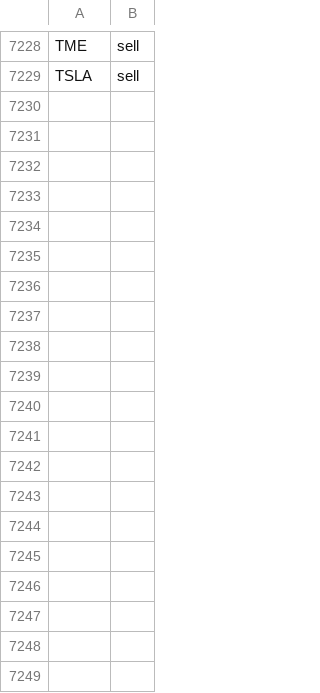
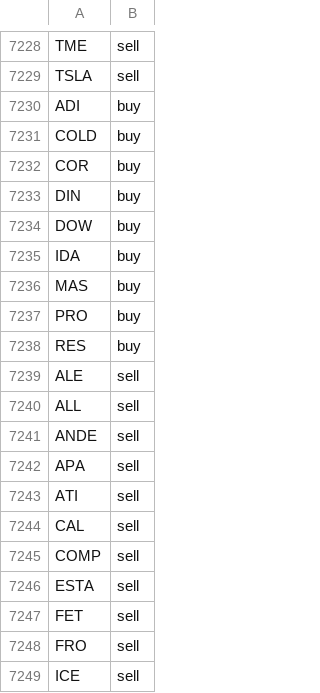
Before and after one commit to jolie-mcdonnell/llm_trader, a CSV file: data/trades_morning.csv, drawn as a sheet; only a part is shown, gaps mark what is left out; the diff covers the shown part only.

```diff
--- a/data/trades_morning.csv
+++ b/data/trades_morning.csv
@@ -7229 +7229,21 @@ TME,sell
 TSLA,sell
+ADI,buy
+COLD,buy
+COR,buy
+DIN,buy
+DOW,buy
+IDA,buy
+MAS,buy
+PRO,buy
+RES,buy
+ALE,sell
+ALL,sell
+ANDE,sell
+APA,sell
+ATI,sell
+CAL,sell
+COMP,sell
+ESTA,sell
+FET,sell
+FRO,sell
+ICE,sell
```
Also changed, not shown: 14 added rows elsewhere in this file.
